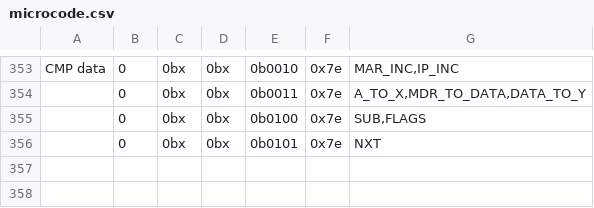
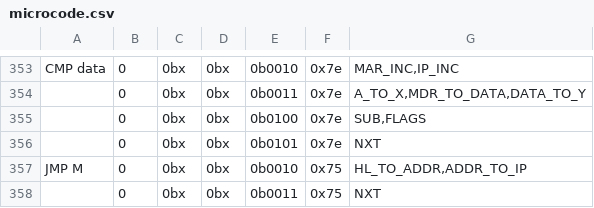
Before and after one commit to wrzlbrmft/cpu, a CSV file: rom/microcode/microcode.csv, drawn as a sheet; only a part is shown, gaps mark what is left out.

Commit message:
jmp m

```diff
--- a/rom/microcode/microcode.csv
+++ b/rom/microcode/microcode.csv
@@ -356 +356,3 @@ CMP data;0;0bx;0bx;0b0010;0x7e;MAR_INC,IP_INC
 ;0;0bx;0bx;0b0101;0x7e;NXT
+JMP M;0;0bx;0bx;0b0010;0x75;HL_TO_ADDR,ADDR_TO_IP
+;0;0bx;0bx;0b0011;0x75;NXT
```
